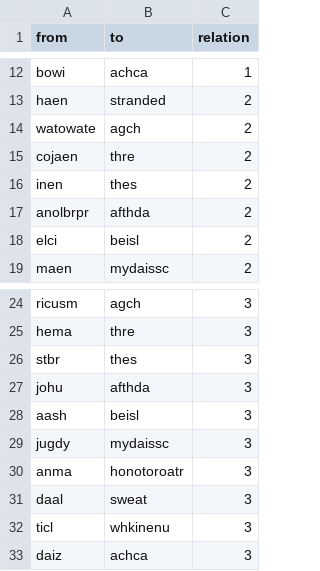
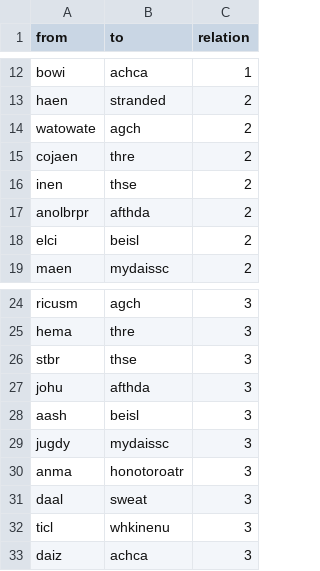
Before and after one commit to sh337hdm/harrypotterSNA, a CSV file: SNA Abgabe - Bonnie Wright Edgelist.csv, drawn as a sheet; only a part is shown, gaps mark what is left out.

Commit message:
Update SNA Abgabe - Bonnie Wright Edgelist.csv

```diff
--- a/SNA Abgabe - Bonnie Wright Edgelist.csv
+++ b/SNA Abgabe - Bonnie Wright Edgelist.csv
@@ -15,3 +15,3 @@ watowate,agch,2
 cojaen,thre,2
-inen,thes,2
+inen,thse,2
 anolbrpr,afthda,2
@@ -25,3 +25,3 @@ ricusm,agch,3
 hema,thre,3
-stbr,thes,3
+stbr,thse,3
 johu,afthda,3
```
